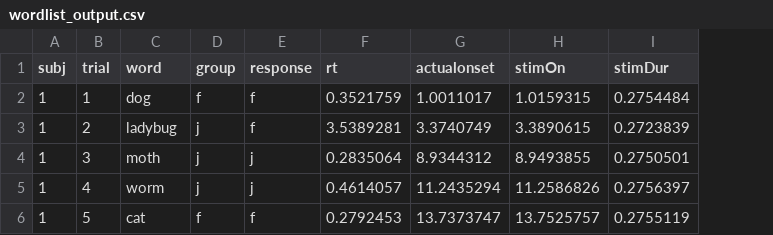
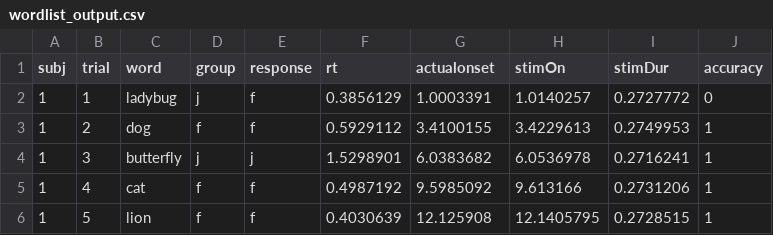
Before and after one commit to UofTPsychProg-fall-2019/trialloops-extreme-rbreuben, a CSV file: wordlist_output.csv, drawn as a sheet; only a part is shown; the diff covers the shown part only; the diff names each change by its address in the sheet, - before the commit and + after, or states it on an @@ line.

```diff
--- a/wordlist_output.csv
+++ b/wordlist_output.csv
+column J (accuracy), rows 2-6: 0 | 1 | 1 | 1 | 1
-C2 (word): dog
+C2 (word): ladybug
-D2 (group): f
+D2 (group): j
-F2 (rt): 0.3521759
+F2 (rt): 0.3856129
-G2 (actualonset): 1.0011017
+G2 (actualonset): 1.0003391
-H2 (stimOn): 1.0159315
+H2 (stimOn): 1.0140257
-I2 (stimDur): 0.2754484
+I2 (stimDur): 0.2727772
-C3 (word): ladybug
+C3 (word): dog
-D3 (group): j
+D3 (group): f
-F3 (rt): 3.5389281
+F3 (rt): 0.5929112
-G3 (actualonset): 3.3740749
+G3 (actualonset): 3.4100155
-H3 (stimOn): 3.3890615
+H3 (stimOn): 3.4229613
-I3 (stimDur): 0.2723839
+I3 (stimDur): 0.2749953
-C4 (word): moth
+C4 (word): butterfly
-F4 (rt): 0.2835064
+F4 (rt): 1.5298901
-G4 (actualonset): 8.9344312
+G4 (actualonset): 6.0383682
-H4 (stimOn): 8.9493855
+H4 (stimOn): 6.0536978
-I4 (stimDur): 0.2750501
+I4 (stimDur): 0.2716241
-C5 (word): worm
+C5 (word): cat
-D5 (group): j
+D5 (group): f
-E5 (response): j
+E5 (response): f
-F5 (rt): 0.4614057
+F5 (rt): 0.4987192
-G5 (actualonset): 11.2435294
+G5 (actualonset): 9.5985092
-H5 (stimOn): 11.2586826
+H5 (stimOn): 9.613166
-I5 (stimDur): 0.2756397
+I5 (stimDur): 0.2731206
-C6 (word): cat
+C6 (word): lion
-F6 (rt): 0.2792453
+F6 (rt): 0.4030639
-G6 (actualonset): 13.7373747
+G6 (actualonset): 12.125908
-H6 (stimOn): 13.7525757
+H6 (stimOn): 12.1405795
-I6 (stimDur): 0.2755119
+I6 (stimDur): 0.2728515
```
Also changed, not shown: 32 edited cells elsewhere in this file, 2 other files.
